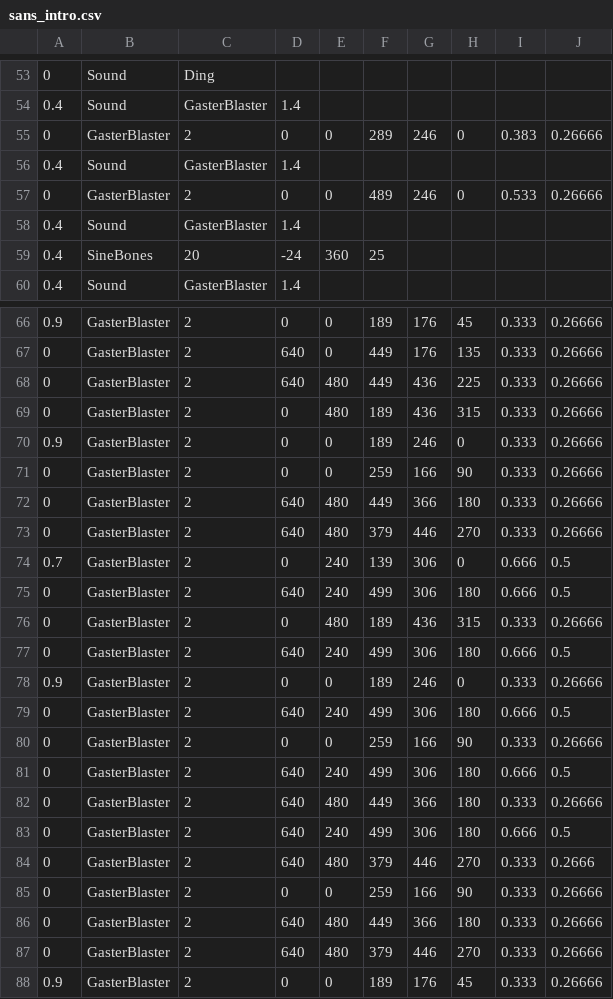
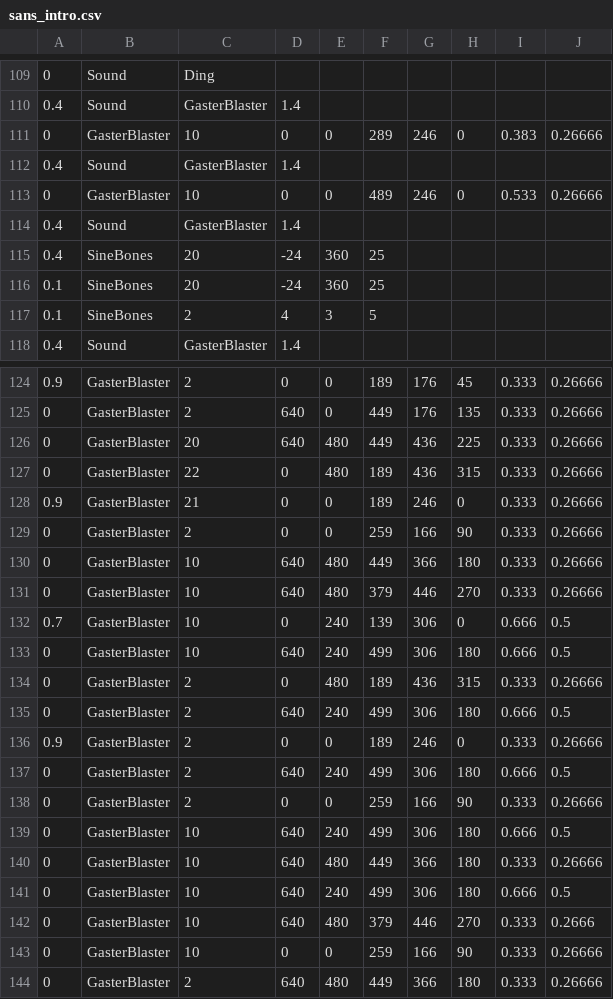
Before and after one commit to 07SharkTomato27/s-a-n-s, a CSV file: Files/sans_intro.csv, drawn as a sheet; only a part is shown, gaps mark what is left out; the shorter side is filled out with more unchanged rows; the diff covers the shown part only.

```diff
--- a/Files/sans_intro.csv
+++ b/Files/sans_intro.csv
@@ -54,7 +110,9 @@
 0.4,Sound,GasterBlaster,1.4,,,,,,
-0,GasterBlaster,2,0,0,289,246,0,0.383,0.26666
+0,GasterBlaster,10,0,0,289,246,0,0.383,0.26666
 0.4,Sound,GasterBlaster,1.4,,,,,,
-0,GasterBlaster,2,0,0,489,246,0,0.533,0.26666
+0,GasterBlaster,10,0,0,489,246,0,0.533,0.26666
 0.4,Sound,GasterBlaster,1.4,,,,,,
 0.4,SineBones,20,-24,360,25,,,,
+0.1,SineBones,20,-24,360,25,,,,
+0.1,SineBones,2,4,3,5,,,,
 0.4,Sound,GasterBlaster,1.4,,,,,,
@@ -67,10 +125,10 @@
 0,GasterBlaster,2,640,0,449,176,135,0.333,0.26666
-0,GasterBlaster,2,640,480,449,436,225,0.333,0.26666
-0,GasterBlaster,2,0,480,189,436,315,0.333,0.26666
-0.9,GasterBlaster,2,0,0,189,246,0,0.333,0.26666
+0,GasterBlaster,20,640,480,449,436,225,0.333,0.26666
+0,GasterBlaster,22,0,480,189,436,315,0.333,0.26666
+0.9,GasterBlaster,21,0,0,189,246,0,0.333,0.26666
 0,GasterBlaster,2,0,0,259,166,90,0.333,0.26666
-0,GasterBlaster,2,640,480,449,366,180,0.333,0.26666
-0,GasterBlaster,2,640,480,379,446,270,0.333,0.26666
-0.7,GasterBlaster,2,0,240,139,306,0,0.666,0.5
-0,GasterBlaster,2,640,240,499,306,180,0.666,0.5
+0,GasterBlaster,10,640,480,449,366,180,0.333,0.26666
+0,GasterBlaster,10,640,480,379,446,270,0.333,0.26666
+0.7,GasterBlaster,10,0,240,139,306,0,0.666,0.5
+0,GasterBlaster,10,640,240,499,306,180,0.666,0.5
 0,GasterBlaster,2,0,480,189,436,315,0.333,0.26666
@@ -80,7 +138,7 @@
 0,GasterBlaster,2,0,0,259,166,90,0.333,0.26666
-0,GasterBlaster,2,640,240,499,306,180,0.666,0.5
-0,GasterBlaster,2,640,480,449,366,180,0.333,0.26666
-0,GasterBlaster,2,640,240,499,306,180,0.666,0.5
-0,GasterBlaster,2,640,480,379,446,270,0.333,0.2666
-0,GasterBlaster,2,0,0,259,166,90,0.333,0.26666
+0,GasterBlaster,10,640,240,499,306,180,0.666,0.5
+0,GasterBlaster,10,640,480,449,366,180,0.333,0.26666
+0,GasterBlaster,10,640,240,499,306,180,0.666,0.5
+0,GasterBlaster,10,640,480,379,446,270,0.333,0.2666
+0,GasterBlaster,10,0,0,259,166,90,0.333,0.26666
 0,GasterBlaster,2,640,480,449,366,180,0.333,0.26666
```
Also changed, not shown: 56 added rows elsewhere in this file.
